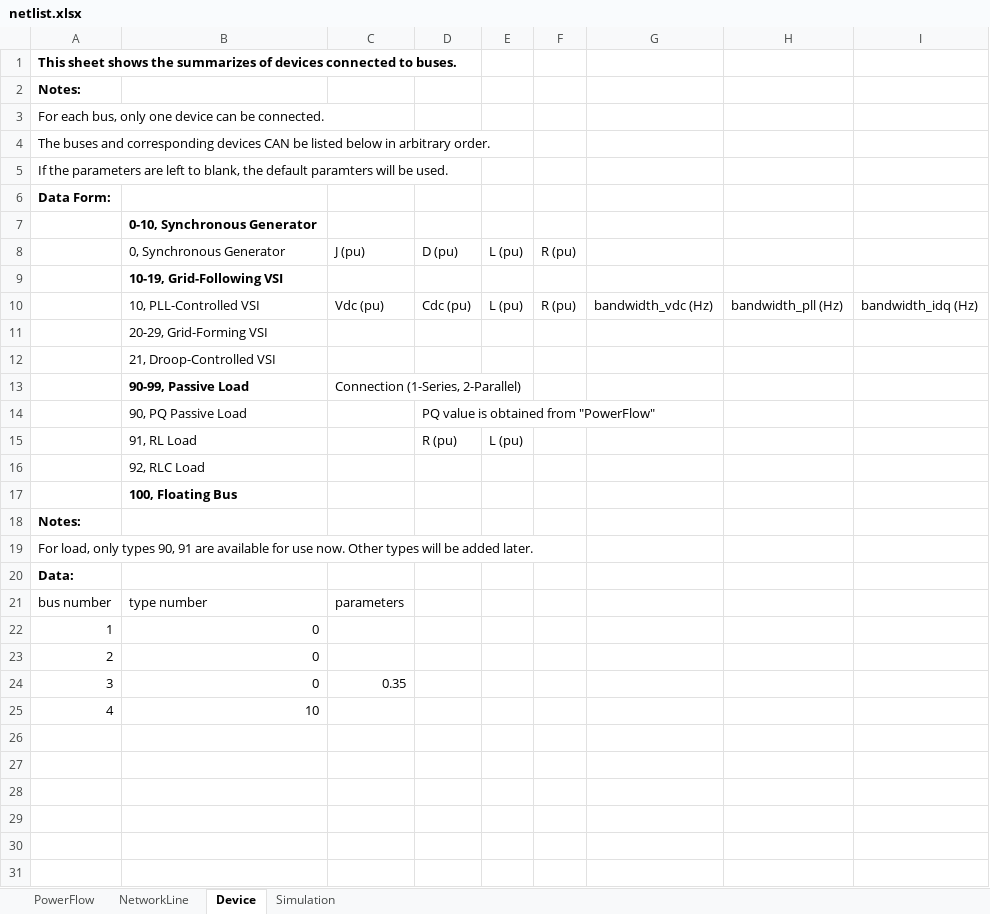
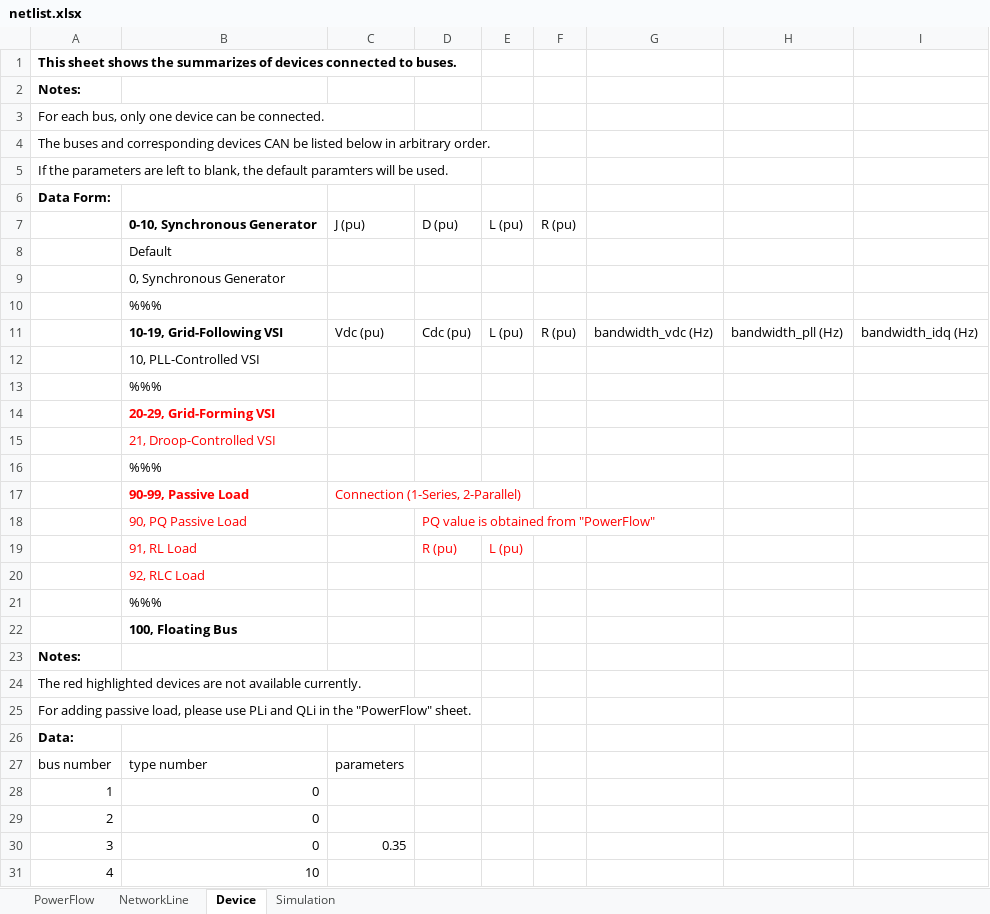
Before and after one commit to Future-Power-Networks/Simplus-Grid-Tool, an Excel workbook: CustomerData/netlist.xlsx, sheet Device, drawn as a sheet; values as stored, in another font and other column widths than the file's, no borders; removed rows and columns are numbered as before the commit, all else as after; the diff names each change by its address in the sheet, - before the commit and + after, or states it on an @@ line.

Commit message:
Add Function: Capacitive Load

```diff
--- a/CustomerData/netlist.xlsx (sheet Device)
+++ b/CustomerData/netlist.xlsx (sheet Device)
-row 7:  | 0-10, Synchronous Generator
-B7: 0, Synchronous Generator
+B7: 0-10, Synchronous Generator
-B7 bold: off
+B7 bold: on
-B8: 10-19, Grid-Following VSI
+B8: Default
-B8 bold: on
+B8 bold: off
+row 9:  | 0, Synchronous Generator
+row 10:  | %%%
-B11: 10, PLL-Controlled VSI
+B11: 10-19, Grid-Following VSI
-B11 bold: off
+B11 bold: on
+row 12:  | 10, PLL-Controlled VSI
+row 13:  | %%%
-B14 bold: off
+B14 bold: on
-B14:B15 text colour: black
+B14:B15 text colour: #FF0000
+row 16:  | %%%
-B17:C17 text colour: black
+B17:C17 text colour: #FF0000
-B18:B20 text colour: black
+B18:B20 text colour: #FF0000
-D18 text colour: black
+D18 text colour: #FF0000
-D19:E19 text colour: black
+D19:E19 text colour: #FF0000
+row 21:  | %%%
-A24: For load, only types 90, 91 are available for use now. Other types will be added later.
+A24: The red highlighted devices are not available currently.
+row 25: For adding passive load, please use PLi and QLi in the "PowerFlow" sheet.
```
Also changed, not shown: sheet PowerFlow, 9 other files.
